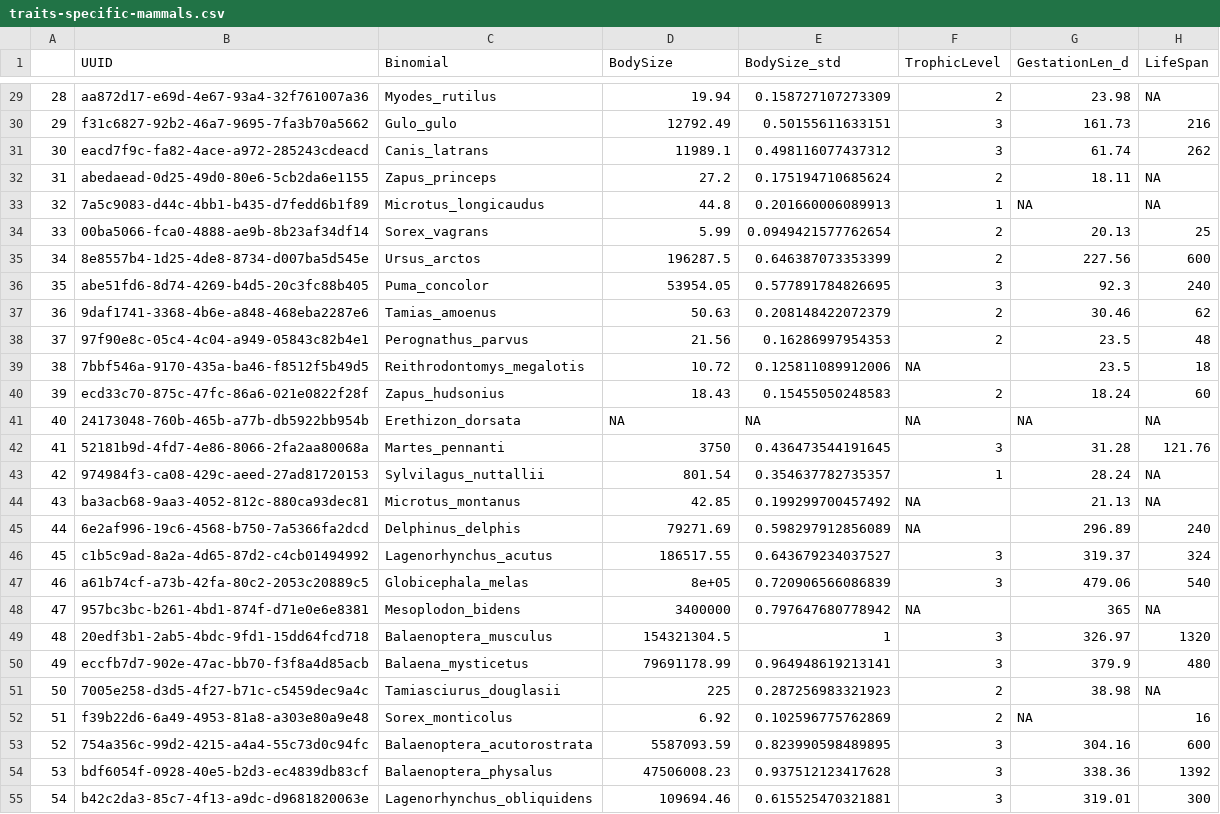
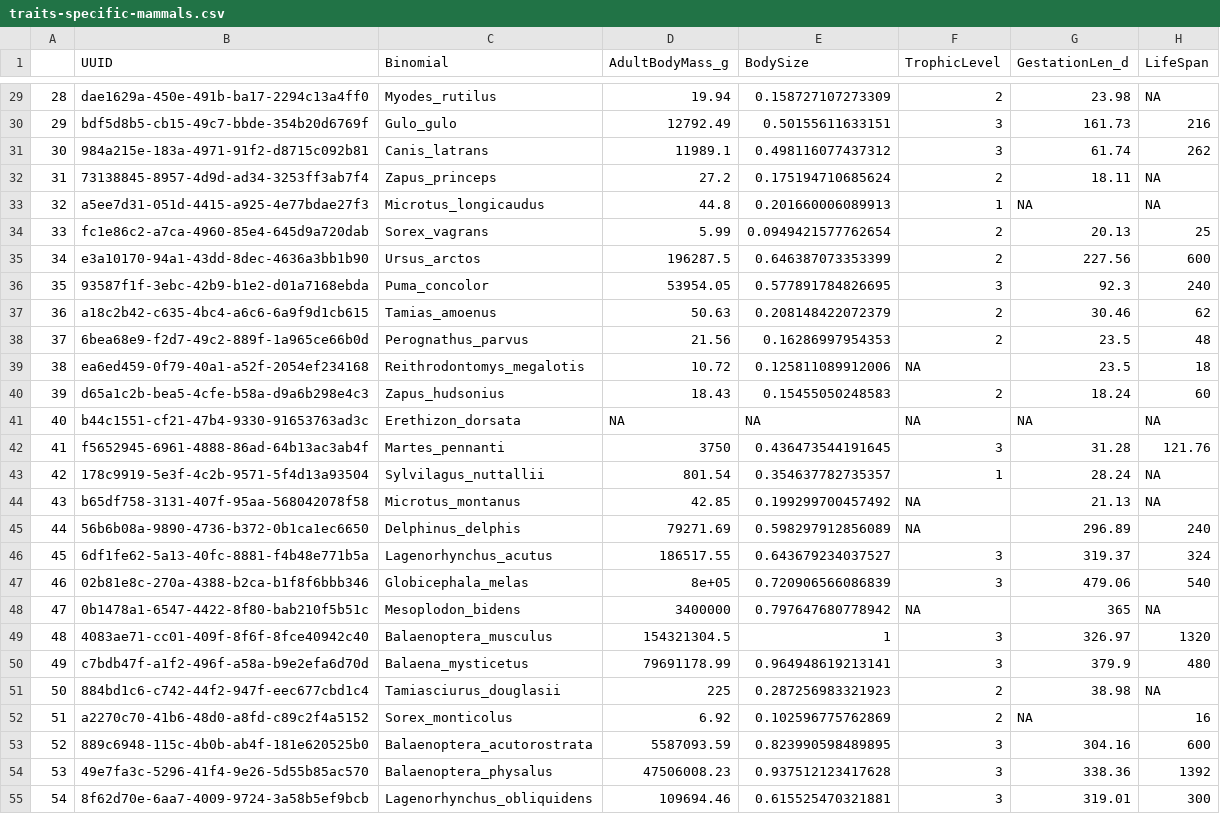
Before and after one commit to ldp-wg-aug21/trait_data_hunting, a CSV file: data-clean/traits-specific-mammals.csv, drawn as a sheet; only a part is shown, gaps mark what is left out; the diff covers the shown part only.

```diff
--- a/data-clean/traits-specific-mammals.csv
+++ b/data-clean/traits-specific-mammals.csv
@@ -1 +1 @@
-"","UUID","Binomial","BodySize","BodySize_std","TrophicLevel","GestationLen_d","LifeSpan"
+"","UUID","Binomial","AdultBodyMass_g","BodySize","TrophicLevel","GestationLen_d","LifeSpan"
@@ -29,27 +29,27 @@
-"28","aa872d17-e69d-4e67-93a4-32f761007a36","Myodes_rutilus",19.94,0.158727107273309,2,23.98,NA
-"29","f31c6827-92b2-46a7-9695-7fa3b70a5662","Gulo_gulo",12792.49,0.50155611633151,3,161.73,216
-"30","eacd7f9c-fa82-4ace-a972-285243cdeacd","Canis_latrans",11989.1,0.498116077437312,3,61.74,262
-"31","abedaead-0d25-49d0-80e6-5cb2da6e1155","Zapus_princeps",27.2,0.175194710685624,2,18.11,NA
-"32","7a5c9083-d44c-4bb1-b435-d7fedd6b1f89","Microtus_longicaudus",44.8,0.201660006089913,1,NA,NA
-"33","00ba5066-fca0-4888-ae9b-8b23af34df14","Sorex_vagrans",5.99,0.0949421577762654,2,20.13,25
-"34","8e8557b4-1d25-4de8-8734-d007ba5d545e","Ursus_arctos",196287.5,0.646387073353399,2,227.56,600
-"35","abe51fd6-8d74-4269-b4d5-20c3fc88b405","Puma_concolor",53954.05,0.577891784826695,3,92.3,240
-"36","9daf1741-3368-4b6e-a848-468eba2287e6","Tamias_amoenus",50.63,0.208148422072379,2,30.46,62
-"37","97f90e8c-05c4-4c04-a949-05843c82b4e1","Perognathus_parvus",21.56,0.16286997954353,2,23.5,48
-"38","7bbf546a-9170-435a-ba46-f8512f5b49d5","Reithrodontomys_megalotis",10.72,0.125811089912006,NA,23.5,18
-"39","ecd33c70-875c-47fc-86a6-021e0822f28f","Zapus_hudsonius",18.43,0.15455050248583,2,18.24,60
-"40","24173048-760b-465b-a77b-db5922bb954b","Erethizon_dorsata",NA,NA,NA,NA,NA
-"41","52181b9d-4fd7-4e86-8066-2fa2aa80068a","Martes_pennanti",3750,0.436473544191645,3,31.28,121.76
-"42","974984f3-ca08-429c-aeed-27ad81720153","Sylvilagus_nuttallii",801.54,0.354637782735357,1,28.24,NA
-"43","ba3acb68-9aa3-4052-812c-880ca93dec81","Microtus_montanus",42.85,0.199299700457492,NA,21.13,NA
-"44","6e2af996-19c6-4568-b750-7a5366fa2dcd","Delphinus_delphis",79271.69,0.598297912856089,NA,296.89,240
-"45","c1b5c9ad-8a2a-4d65-87d2-c4cb01494992","Lagenorhynchus_acutus",186517.55,0.643679234037527,3,319.37,324
-"46","a61b74cf-a73b-42fa-80c2-2053c20889c5","Globicephala_melas",8e+05,0.720906566086839,3,479.06,540
-"47","957bc3bc-b261-4bd1-874f-d71e0e6e8381","Mesoplodon_bidens",3400000,0.797647680778942,NA,365,NA
-"48","20edf3b1-2ab5-4bdc-9fd1-15dd64fcd718","Balaenoptera_musculus",154321304.5,1,3,326.97,1320
-"49","eccfb7d7-902e-47ac-bb70-f3f8a4d85acb","Balaena_mysticetus",79691178.99,0.964948619213141,3,379.9,480
-"50","7005e258-d3d5-4f27-b71c-c5459dec9a4c","Tamiasciurus_douglasii",225,0.287256983321923,2,38.98,NA
-"51","f39b22d6-6a49-4953-81a8-a303e80a9e48","Sorex_monticolus",6.92,0.102596775762869,2,NA,16
-"52","754a356c-99d2-4215-a4a4-55c73d0c94fc","Balaenoptera_acutorostrata",5587093.59,0.823990598489895,3,304.16,600
-"53","bdf6054f-0928-40e5-b2d3-ec4839db83cf","Balaenoptera_physalus",47506008.23,0.937512123417628,3,338.36,1392
-"54","b42c2da3-85c7-4f13-a9dc-d9681820063e","Lagenorhynchus_obliquidens",109694.46,0.615525470321881,3,319.01,300
+"28","dae1629a-450e-491b-ba17-2294c13a4ff0","Myodes_rutilus",19.94,0.158727107273309,2,23.98,NA
+"29","bdf5d8b5-cb15-49c7-bbde-354b20d6769f","Gulo_gulo",12792.49,0.50155611633151,3,161.73,216
+"30","984a215e-183a-4971-91f2-d8715c092b81","Canis_latrans",11989.1,0.498116077437312,3,61.74,262
+"31","73138845-8957-4d9d-ad34-3253ff3ab7f4","Zapus_princeps",27.2,0.175194710685624,2,18.11,NA
+"32","a5ee7d31-051d-4415-a925-4e77bdae27f3","Microtus_longicaudus",44.8,0.201660006089913,1,NA,NA
+"33","fc1e86c2-a7ca-4960-85e4-645d9a720dab","Sorex_vagrans",5.99,0.0949421577762654,2,20.13,25
+"34","e3a10170-94a1-43dd-8dec-4636a3bb1b90","Ursus_arctos",196287.5,0.646387073353399,2,227.56,600
+"35","93587f1f-3ebc-42b9-b1e2-d01a7168ebda","Puma_concolor",53954.05,0.577891784826695,3,92.3,240
+"36","a18c2b42-c635-4bc4-a6c6-6a9f9d1cb615","Tamias_amoenus",50.63,0.208148422072379,2,30.46,62
+"37","6bea68e9-f2d7-49c2-889f-1a965ce66b0d","Perognathus_parvus",21.56,0.16286997954353,2,23.5,48
+"38","ea6ed459-0f79-40a1-a52f-2054ef234168","Reithrodontomys_megalotis",10.72,0.125811089912006,NA,23.5,18
+"39","d65a1c2b-bea5-4cfe-b58a-d9a6b298e4c3","Zapus_hudsonius",18.43,0.15455050248583,2,18.24,60
+"40","b44c1551-cf21-47b4-9330-91653763ad3c","Erethizon_dorsata",NA,NA,NA,NA,NA
+"41","f5652945-6961-4888-86ad-64b13ac3ab4f","Martes_pennanti",3750,0.436473544191645,3,31.28,121.76
+"42","178c9919-5e3f-4c2b-9571-5f4d13a93504","Sylvilagus_nuttallii",801.54,0.354637782735357,1,28.24,NA
+"43","b65df758-3131-407f-95aa-568042078f58","Microtus_montanus",42.85,0.199299700457492,NA,21.13,NA
+"44","56b6b08a-9890-4736-b372-0b1ca1ec6650","Delphinus_delphis",79271.69,0.598297912856089,NA,296.89,240
+"45","6df1fe62-5a13-40fc-8881-f4b48e771b5a","Lagenorhynchus_acutus",186517.55,0.643679234037527,3,319.37,324
+"46","02b81e8c-270a-4388-b2ca-b1f8f6bbb346","Globicephala_melas",8e+05,0.720906566086839,3,479.06,540
+"47","0b1478a1-6547-4422-8f80-bab210f5b51c","Mesoplodon_bidens",3400000,0.797647680778942,NA,365,NA
+"48","4083ae71-cc01-409f-8f6f-8fce40942c40","Balaenoptera_musculus",154321304.5,1,3,326.97,1320
+"49","c7bdb47f-a1f2-496f-a58a-b9e2efa6d70d","Balaena_mysticetus",79691178.99,0.964948619213141,3,379.9,480
+"50","884bd1c6-c742-44f2-947f-eec677cbd1c4","Tamiasciurus_douglasii",225,0.287256983321923,2,38.98,NA
+"51","a2270c70-41b6-48d0-a8fd-c89c2f4a5152","Sorex_monticolus",6.92,0.102596775762869,2,NA,16
+"52","889c6948-115c-4b0b-ab4f-181e620525b0","Balaenoptera_acutorostrata",5587093.59,0.823990598489895,3,304.16,600
+"53","49e7fa3c-5296-41f4-9e26-5d55b85ac570","Balaenoptera_physalus",47506008.23,0.937512123417628,3,338.36,1392
+"54","8f62d70e-6aa7-4009-9724-3a58b5ef9bcb","Lagenorhynchus_obliquidens",109694.46,0.615525470321881,3,319.01,300
```
Also changed, not shown: 74 edited cells elsewhere in this file, data-clean/metadata/traits-specific-birds_metadata.csv, data-clean/metadata/traits-specific-mammals_metadata.csv, 7 other files.
